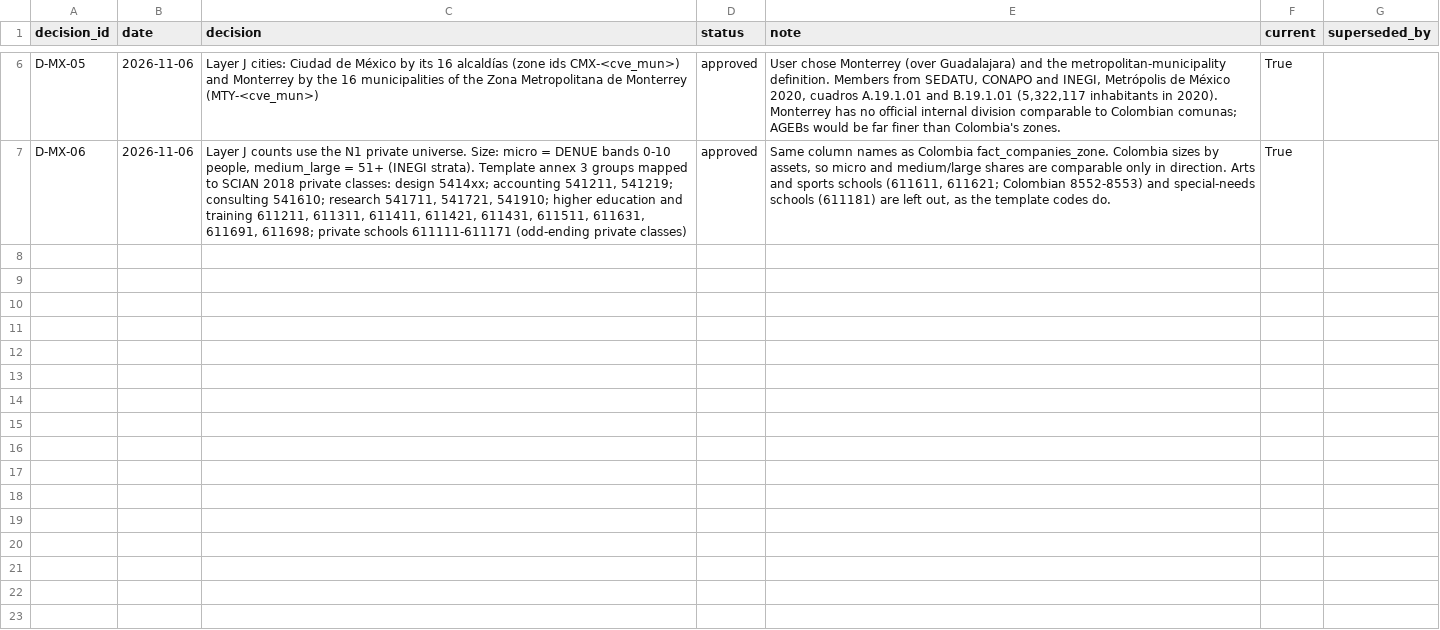
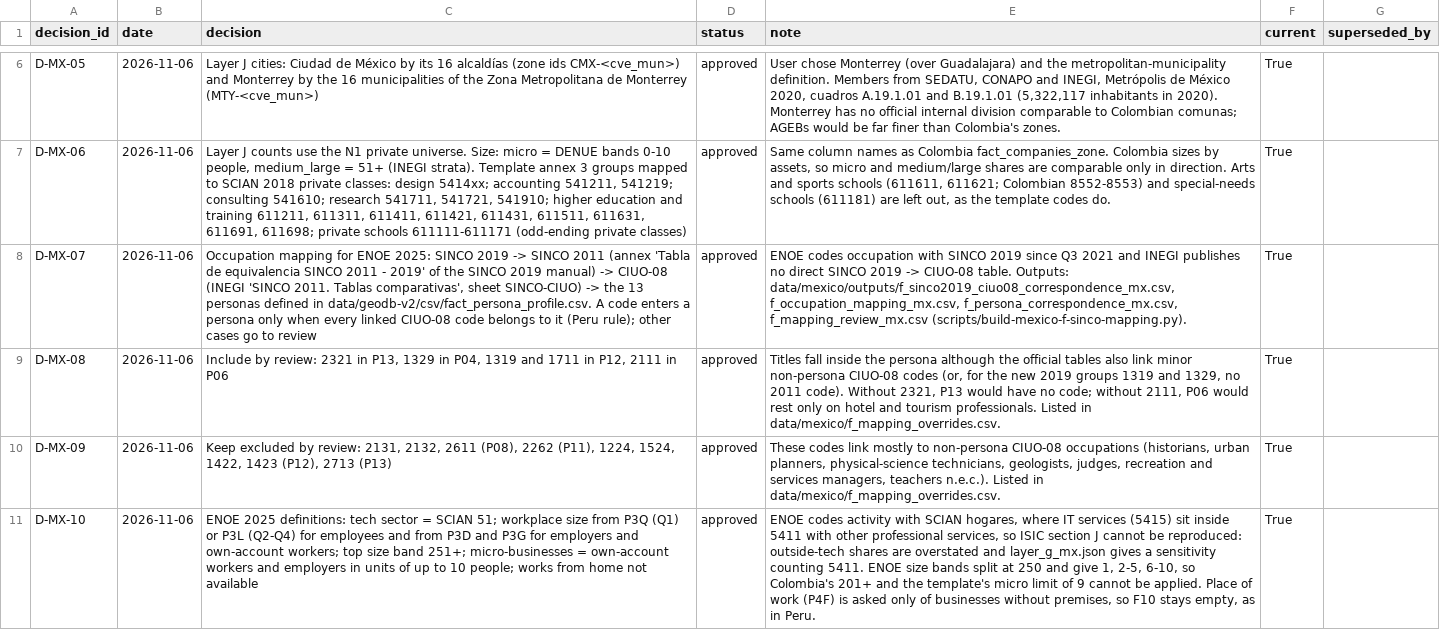
Before and after one commit to tomasgallont4e/latam_market_intelligence_geo_db, a CSV file: data/mexico/decisions_log.csv, drawn as a sheet; only a part is shown, gaps mark what is left out; the diff names each change by its address in the sheet, - before the commit and + after, or states it on an @@ line.

```diff
--- a/data/mexico/decisions_log.csv
+++ b/data/mexico/decisions_log.csv
+row 8: D-MX-07 | 2026-11-06 | Occupation mapping for ENOE 2025: SINCO 2019 -> SINCO 2011 (annex 'Tabla de equivalencia SINCO 2011 - 2019' of the SINCO 2019 manual) -> CIUO-08 (INEGI 'SINCO 2011. Tablas comparativas', sheet SINCO-CIUO) -> the 13 personas defined in data/geodb-v2/csv/fact_persona_profile.csv. A code enters a persona only when every linked CIUO-08 code belongs to it (Peru rule); other cases go to review | approved | ENOE codes occupation with SINCO 2019 since Q3 2021 and INEGI publishes no direct SINCO 2019 -> CIUO-08 table. Outputs: data/mexico/outputs/f_sinco2019_ciuo08_correspondence_mx.csv, f_occupation_mapping_mx.csv, f_persona_correspondence_mx.csv, f_mapping_review_mx.csv (scripts/build-mexico-f-sinco-mapping.py). | True
+row 9: D-MX-08 | 2026-11-06 | Include by review: 2321 in P13, 1329 in P04, 1319 and 1711 in P12, 2111 in P06 | approved | Titles fall inside the persona although the official tables also link minor non-persona CIUO-08 codes (or, for the new 2019 groups 1319 and 1329, no 2011 code). Without 2321, P13 would have no code; without 2111, P06 would rest only on hotel and tourism professionals. Listed in data/mexico/f_mapping_overrides.csv. | True
+row 10: D-MX-09 | 2026-11-06 | Keep excluded by review: 2131, 2132, 2611 (P08), 2262 (P11), 1224, 1524, 1422, 1423 (P12), 2713 (P13) | approved | These codes link mostly to non-persona CIUO-08 occupations (historians, urban planners, physical-science technicians, geologists, judges, recreation and services managers, teachers n.e.c.). Listed in data/mexico/f_mapping_overrides.csv. | True
+row 11: D-MX-10 | 2026-11-06 | ENOE 2025 definitions: tech sector = SCIAN 51; workplace size from P3Q (Q1) or P3L (Q2-Q4) for employees and from P3D and P3G for employers and own-account workers; top size band 251+; micro-businesses = own-account workers and employers in units of up to 10 people; works from home not available | approved | ENOE codes activity with SCIAN hogares, where IT services (5415) sit inside 5411 with other professional services, so ISIC section J cannot be reproduced: outside-tech shares are overstated and layer_g_mx.json gives a sensitivity counting 5411. ENOE size bands split at 250 and give 1, 2-5, 6-10, so Colombia's 201+ and the template's micro limit of 9 cannot be applied. Place of work (P4F) is asked only of businesses without premises, so F10 stays empty, as in Peru. | True
```
Also changed, not shown: data/mexico/geodb/csv/meta_sources.csv, data/mexico/sources_register.csv, 34 other files.
